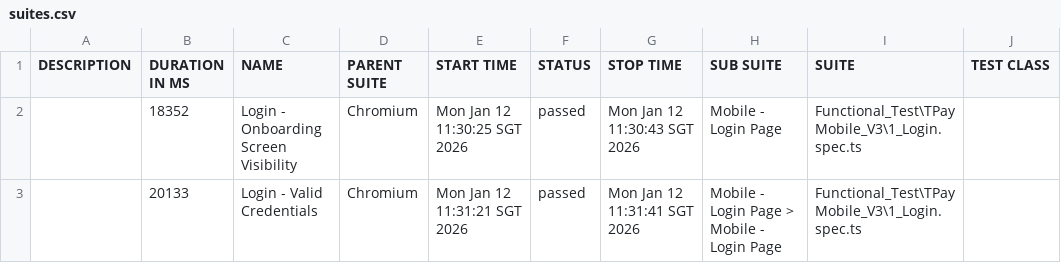
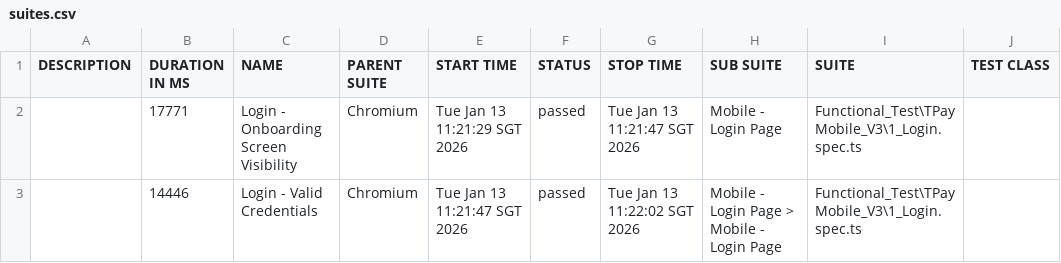
Before and after one commit to jmendozaqa24/TraxionPay-V3, a CSV file: data/suites.csv, drawn as a sheet; only a part is shown; the diff names each change by its address in the sheet, - before the commit and + after, or states it on an @@ line.

```diff
--- a/data/suites.csv
+++ b/data/suites.csv
-B2 (DURATION IN MS): 18352
+B2 (DURATION IN MS): 17771
-E2 (START TIME): Mon Jan 12 11:30:25 SGT 2026
+E2 (START TIME): Tue Jan 13 11:21:29 SGT 2026
-G2 (STOP TIME): Mon Jan 12 11:30:43 SGT 2026
+G2 (STOP TIME): Tue Jan 13 11:21:47 SGT 2026
-B3 (DURATION IN MS): 20133
+B3 (DURATION IN MS): 14446
-E3 (START TIME): Mon Jan 12 11:31:21 SGT 2026
+E3 (START TIME): Tue Jan 13 11:21:47 SGT 2026
-G3 (STOP TIME): Mon Jan 12 11:31:41 SGT 2026
+G3 (STOP TIME): Tue Jan 13 11:22:02 SGT 2026
```
Also changed, not shown: 22 other files.
